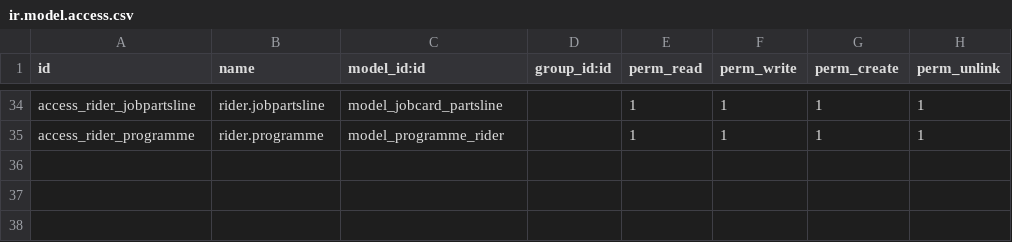
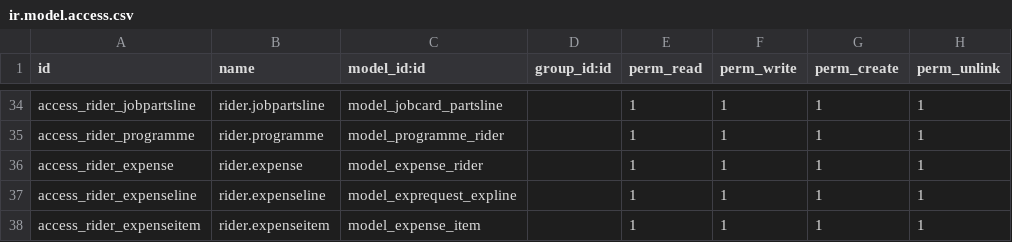
Before and after one commit to dunmi9791/rider, a CSV file: security/ir.model.access.csv, drawn as a sheet; only a part is shown, gaps mark what is left out; the diff names each change by its address in the sheet, - before the commit and + after, or states it on an @@ line.

Commit message:
Added expense request

```diff
--- a/security/ir.model.access.csv
+++ b/security/ir.model.access.csv
+row 36: access_rider_expense | rider.expense | model_expense_rider |  | 1 | 1 | 1 | 1
+row 37: access_rider_expenseline | rider.expenseline | model_exprequest_expline |  | 1 | 1 | 1 | 1
+row 38: access_rider_expenseitem | rider.expenseitem | model_expense_item |  | 1 | 1 | 1 | 1
```
Also changed, not shown: 4 other files.
